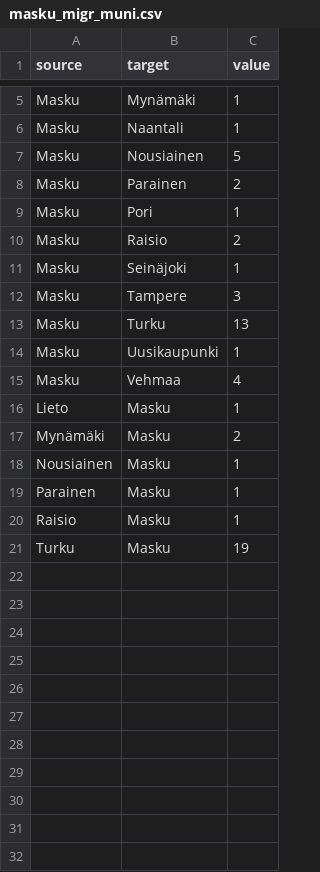
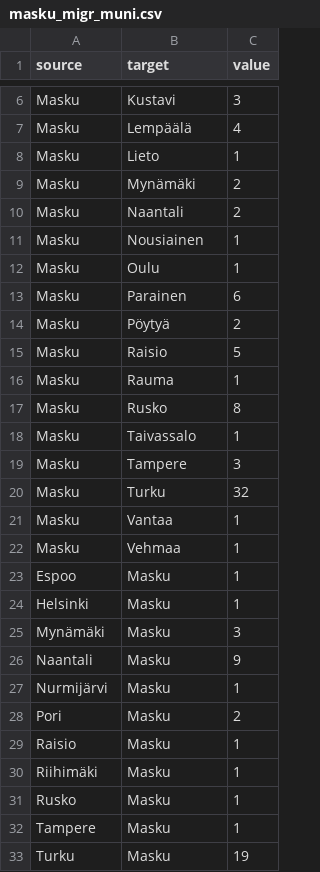
Before and after one commit to Kangasalakehitys/masku, a CSV file: data/masku_migr_muni.csv, drawn as a sheet; only a part is shown, gaps mark what is left out; the diff covers the shown part only.

```diff
--- a/data/masku_migr_muni.csv
+++ b/data/masku_migr_muni.csv
@@ -5,17 +6,28 @@
-"Masku","Mynämäki",1
-"Masku","Naantali",1
-"Masku","Nousiainen",5
-"Masku","Parainen",2
-"Masku","Pori",1
-"Masku","Raisio",2
-"Masku","Seinäjoki",1
+"Masku","Kustavi",3
+"Masku","Lempäälä",4
+"Masku","Lieto",1
+"Masku","Mynämäki",2
+"Masku","Naantali",2
+"Masku","Nousiainen",1
+"Masku","Oulu",1
+"Masku","Parainen",6
+"Masku","Pöytyä",2
+"Masku","Raisio",5
+"Masku","Rauma",1
+"Masku","Rusko",8
+"Masku","Taivassalo",1
 "Masku","Tampere",3
-"Masku","Turku",13
-"Masku","Uusikaupunki",1
-"Masku","Vehmaa",4
-"Lieto","Masku",1
-"Mynämäki","Masku",2
-"Nousiainen","Masku",1
-"Parainen","Masku",1
+"Masku","Turku",32
+"Masku","Vantaa",1
+"Masku","Vehmaa",1
+"Espoo","Masku",1
+"Helsinki","Masku",1
+"Mynämäki","Masku",3
+"Naantali","Masku",9
+"Nurmijärvi","Masku",1
+"Pori","Masku",2
 "Raisio","Masku",1
+"Riihimäki","Masku",1
+"Rusko","Masku",1
+"Tampere","Masku",1
 "Turku","Masku",19
```
Also changed, not shown: 1 added row and 3 edited cells elsewhere in this file, data/masku_migr_betw_muni_map.csv, data/masku_population_map.csv, 27 other files.
